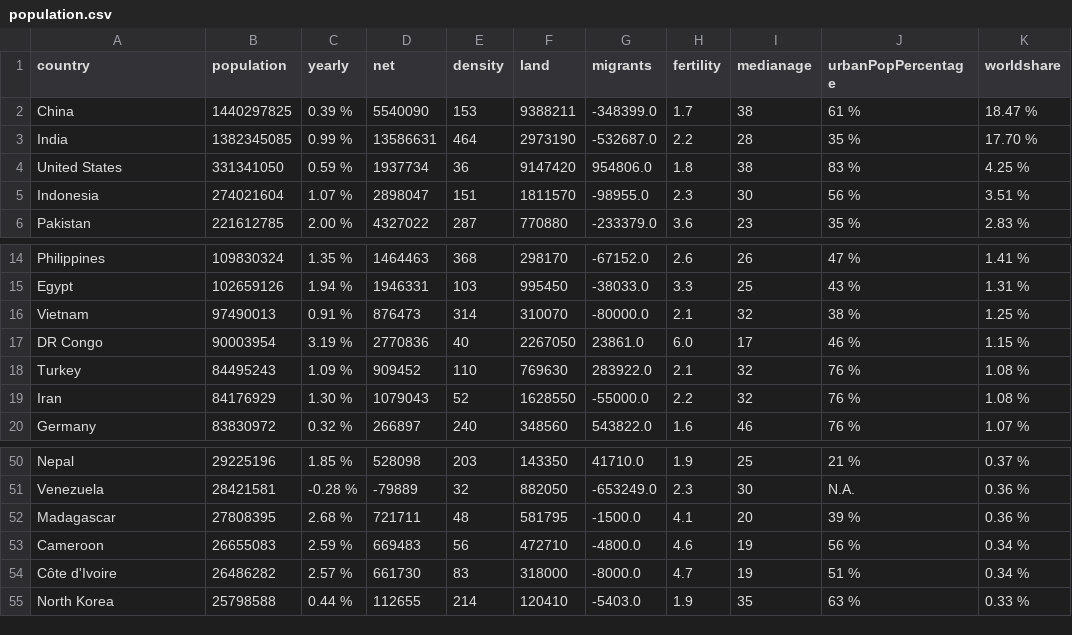
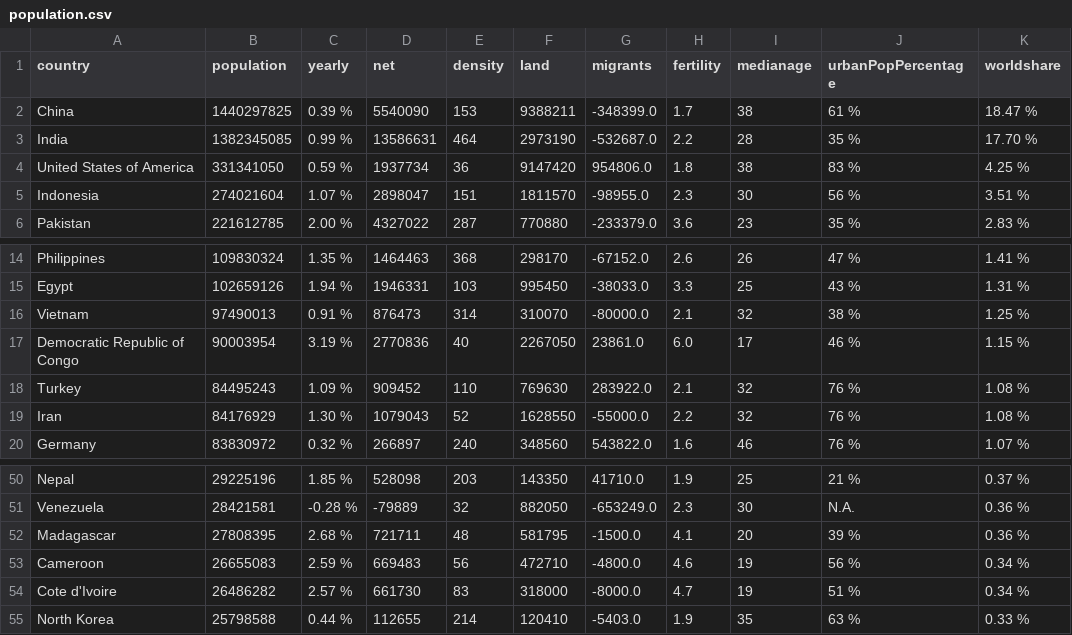
Before and after one commit to taybluetooth/taybluetooth.github.io, a CSV file: code/data/population.csv, drawn as a sheet; only a part is shown, gaps mark what is left out; the diff covers the shown part only.

```diff
--- a/code/data/population.csv
+++ b/code/data/population.csv
@@ -3,3 +3,3 @@ China,1440297825,0.39 %,5540090,153,9388211,-348399.0,1.7,38,61 %,18.47 %
 India,1382345085,0.99 %,13586631,464,2973190,-532687.0,2.2,28,35 %,17.70 %
-United States,331341050,0.59 %,1937734,36,9147420,954806.0,1.8,38,83 %,4.25 %
+United States of America,331341050,0.59 %,1937734,36,9147420,954806.0,1.8,38,83 %,4.25 %
 Indonesia,274021604,1.07 %,2898047,151,1811570,-98955.0,2.3,30,56 %,3.51 %
@@ -16,3 +16,3 @@ Egypt,102659126,1.94 %,1946331,103,995450,-38033.0,3.3,25,43 %,1.31 %
 Vietnam,97490013,0.91 %,876473,314,310070,-80000.0,2.1,32,38 %,1.25 %
-DR Congo,90003954,3.19 %,2770836,40,2267050,23861.0,6.0,17,46 %,1.15 %
+Democratic Republic of Congo,90003954,3.19 %,2770836,40,2267050,23861.0,6.0,17,46 %,1.15 %
 Turkey,84495243,1.09 %,909452,110,769630,283922.0,2.1,32,76 %,1.08 %
@@ -53,3 +53,3 @@ Madagascar,27808395,2.68 %,721711,48,581795,-1500.0,4.1,20,39 %,0.36 %
 Cameroon,26655083,2.59 %,669483,56,472710,-4800.0,4.6,19,56 %,0.34 %
-Côte d'Ivoire,26486282,2.57 %,661730,83,318000,-8000.0,4.7,19,51 %,0.34 %
+Cote d'Ivoire,26486282,2.57 %,661730,83,318000,-8000.0,4.7,19,51 %,0.34 %
 North Korea,25798588,0.44 %,112655,214,120410,-5403.0,1.9,35,63 %,0.33 %
```
Also changed, not shown: 12 removed rows elsewhere in this file, 3 other files.
